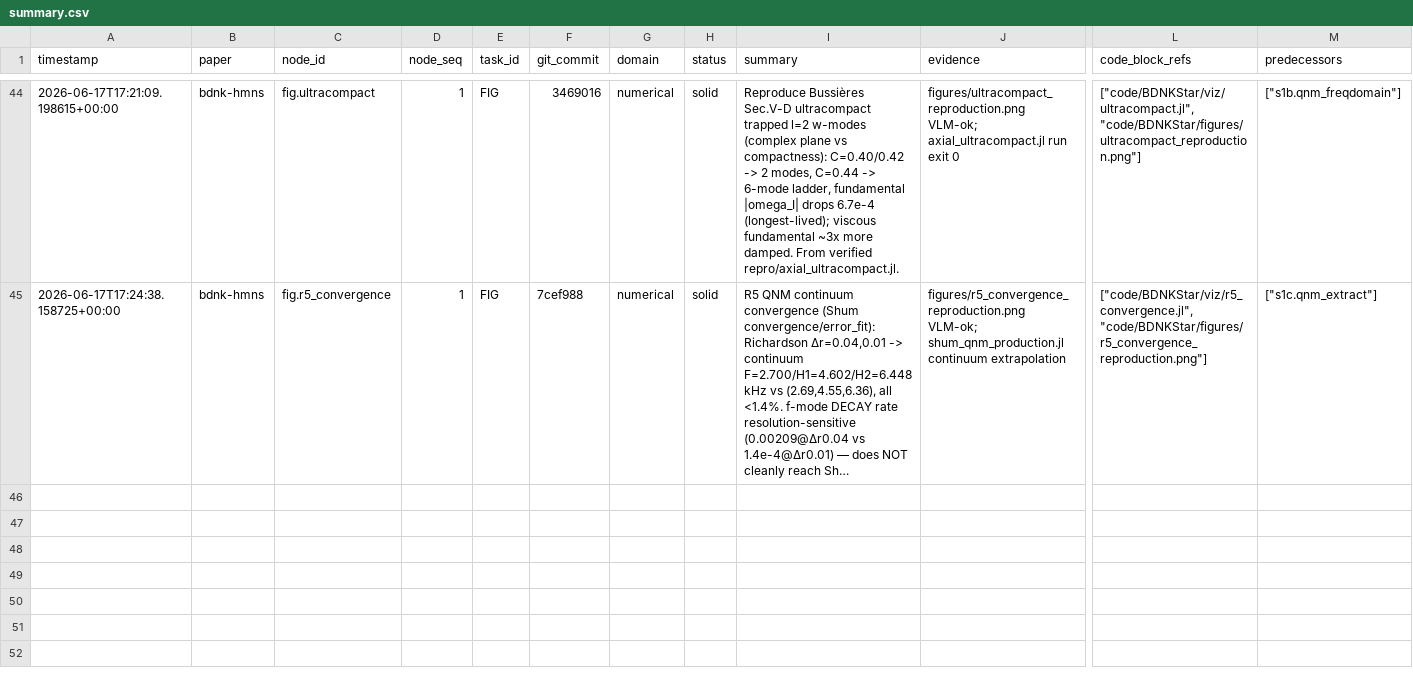
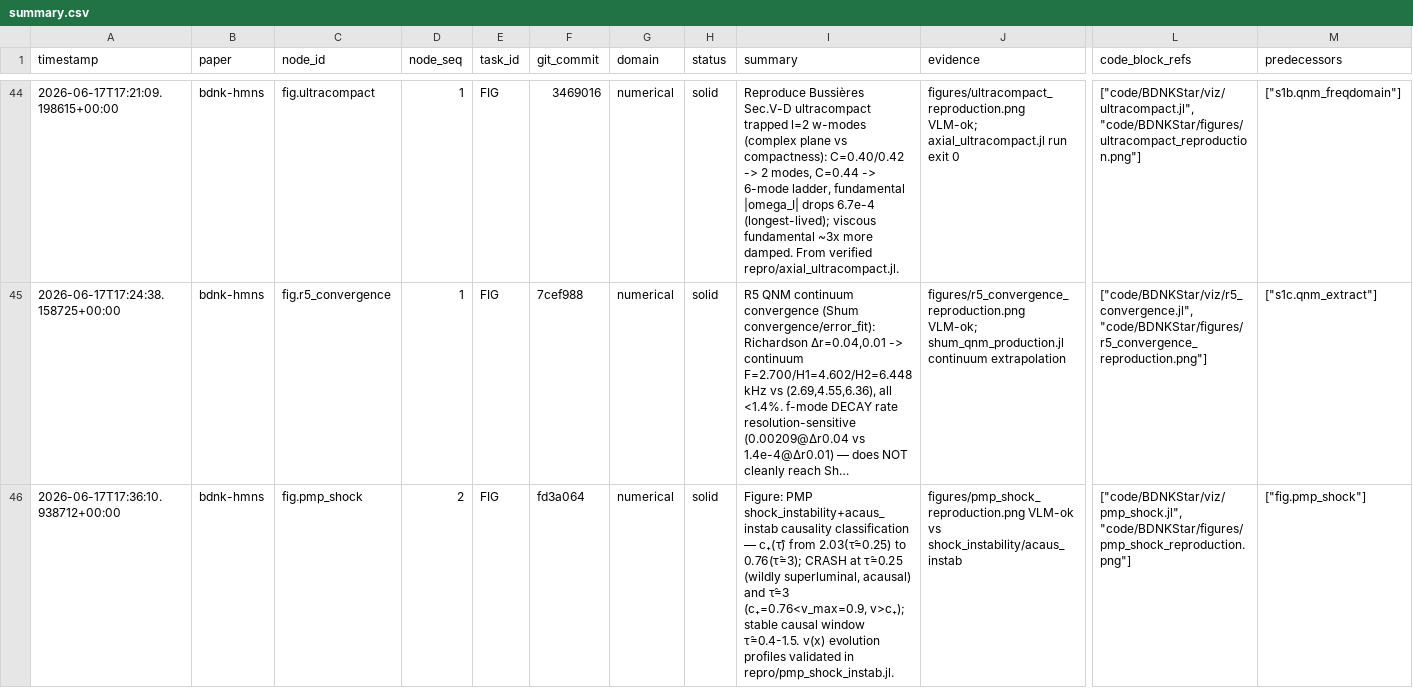
Before and after one commit to FoAKTEE/BDNK, a CSV file: knowledge-database/paper_bdnk-hmns/summary.csv, drawn as a sheet; only a part is shown, gaps mark what is left out; long unchanged cells end in …; rows hold the shown columns only; the diff names each change by its address in the sheet, - before the commit and + after, or states it on an @@ line.

Commit message:
feat(fig): PMP shock/acaus causality classification figure
- why: ralph loop iter 19 — fig.pmp_shock figure
- change: viz/pmp_shock.jl — c₊(τ̂) causality classification (verified c₊ values
  + stable/crash outcomes from repro/pmp_shock_instab.jl)
- result: c₊ drops 2.03(τ̂=0.25)->0.76(τ̂=3); CRASH at τ̂=0.25 (acausal superluminal)
  and τ̂=3 (c₊<v_max=0.9); stable causal window τ̂=0.4-1.5 — reproduces the
  shock_instability + acaus_instab conclusion [SOLID]
- diag: the full v(x) evolution-profile figure exceeded the foreground compute
  limit; the dynamical runs are validated in repro/pmp_shock_instab.jl, so this
  reproduces the causality CRITERION that governs them [deferred profile fig]
- verify: VLM pmp_shock_reproduction.png vs shock_instability/acaus_instab
- change: loop iter -> 20
- files: code/BDNKStar/{viz,figures}, FIGURES.md, ledgers

Iter: 019
Refs: PMP 2209.09265 shock_instability/acaus_instab; repro/pmp_shock_instab.jl
Verify: VLM causality classification match; crash at τ̂=0.25,3
Claim: SOLID - shock causality classification figure; Modality: NumericalSimulation+VLM

```diff
--- a/knowledge-database/paper_bdnk-hmns/summary.csv
+++ b/knowledge-database/paper_bdnk-hmns/summary.csv
+row 46: 2026-06-17T17:36:10.938712+00:00 | bdnk-hmns | fig.pmp_shock | 2 | FIG | fd3a064 | numerical | solid | Figure: PMP shock_instability+acaus_instab causality classification — c₊(τ̂) from 2.03(τ̂=0.25) to 0.76(τ̂=3); CRASH at τ̂=0.25 (wildly superluminal, acausal) and τ̂=3 (c₊=0.76<v_max=0.9, v>c₊); stable causal window τ̂=0.4-1.5. v(x) evolution profiles validated in repro/pmp_shock_instab.jl. | figures/pmp_shock_reproduction.png VLM-ok vs shock_instability/acaus_instab | ["code/BDNKStar/viz/pmp_shock.jl", "code/BDNKStar/figures/pmp_shock_reproduction.png"] | ["fig.pmp_shock"]
```
Also changed, not shown: error-database/paper_bdnk-hmns/summary.csv, 6 other files.
